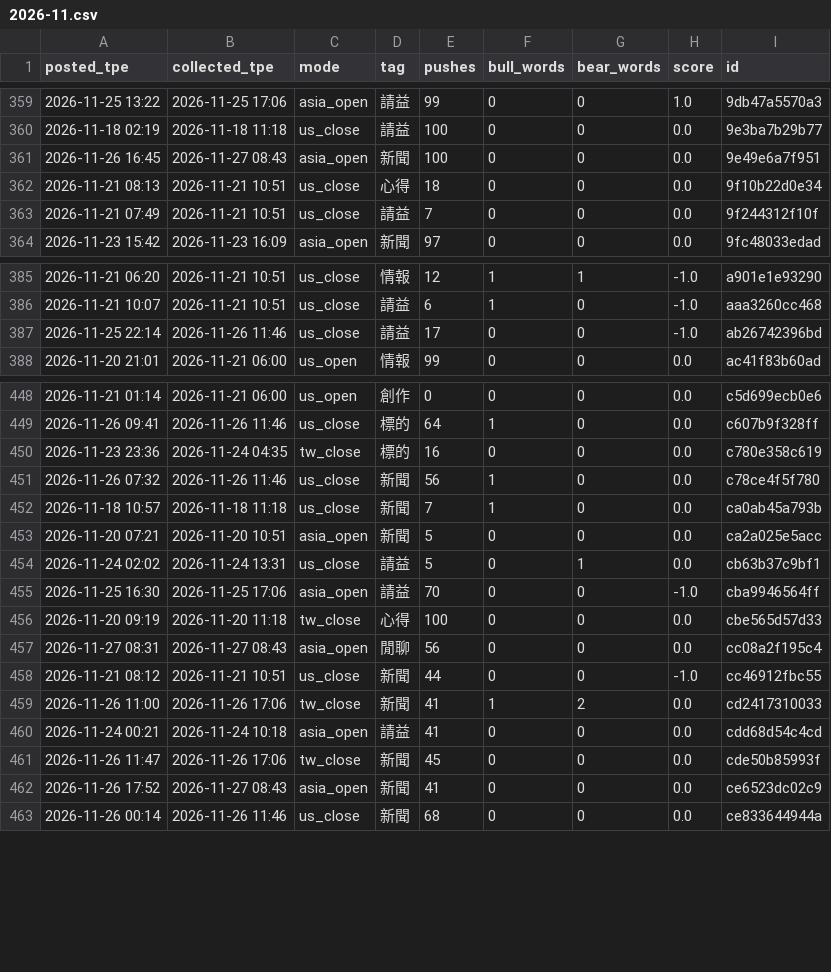
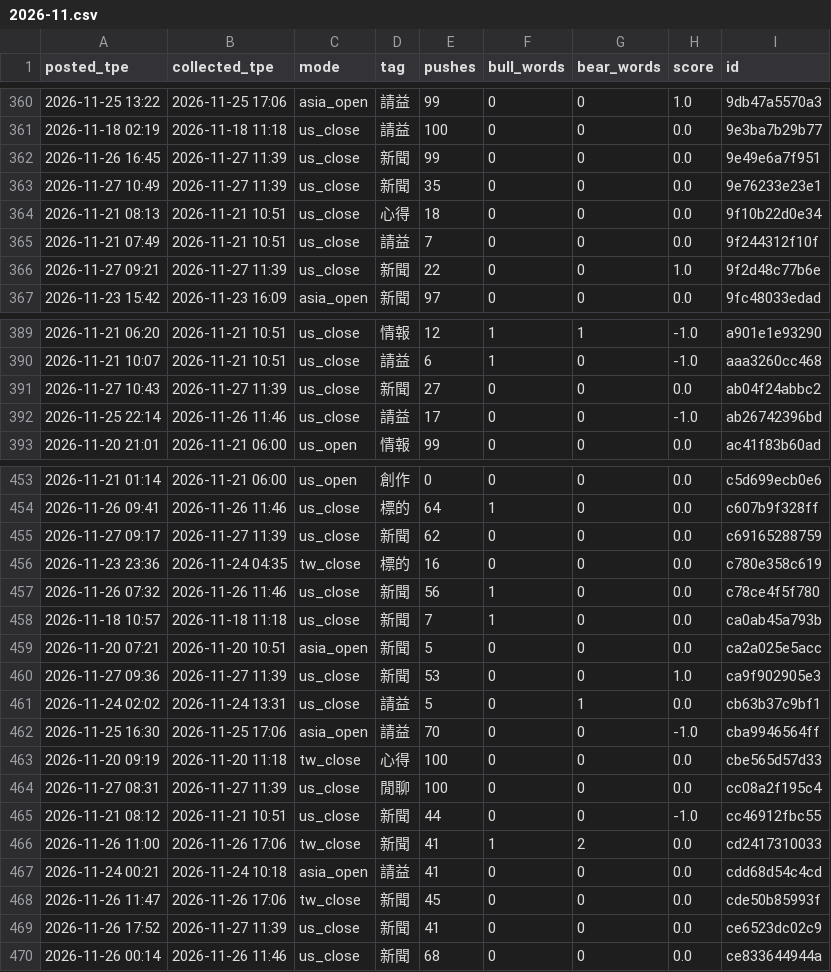
Before and after one commit to simpletechsa/data-notes, a CSV file: data/ptt_scores/2026-11.csv, drawn as a sheet; only a part is shown, gaps mark what is left out; the diff covers the shown part only.

```diff
--- a/data/ptt_scores/2026-11.csv
+++ b/data/ptt_scores/2026-11.csv
@@ -360,5 +361,7 @@
 2026-11-18 02:19,2026-11-18 11:18,us_close,請益,100,0,0,0.0,9e3ba7b29b77
-2026-11-26 16:45,2026-11-27 08:43,asia_open,新聞,100,0,0,0.0,9e49e6a7f951
+2026-11-26 16:45,2026-11-27 11:39,us_close,新聞,99,0,0,0.0,9e49e6a7f951
+2026-11-27 10:49,2026-11-27 11:39,us_close,新聞,35,0,0,0.0,9e76233e23e1
 2026-11-21 08:13,2026-11-21 10:51,us_close,心得,18,0,0,0.0,9f10b22d0e34
 2026-11-21 07:49,2026-11-21 10:51,us_close,請益,7,0,0,0.0,9f244312f10f
+2026-11-27 09:21,2026-11-27 11:39,us_close,新聞,22,0,0,1.0,9f2d48c77b6e
 2026-11-23 15:42,2026-11-23 16:09,asia_open,新聞,97,0,0,0.0,9fc48033edad
@@ -386,2 +390,3 @@
 2026-11-21 10:07,2026-11-21 10:51,us_close,請益,6,1,0,-1.0,aaa3260cc468
+2026-11-27 10:43,2026-11-27 11:39,us_close,新聞,27,0,0,0.0,ab04f24abbc2
 2026-11-25 22:14,2026-11-26 11:46,us_close,請益,17,0,0,-1.0,ab26742396bd
@@ -449,2 +454,3 @@
 2026-11-26 09:41,2026-11-26 11:46,us_close,標的,64,1,0,0.0,c607b9f328ff
+2026-11-27 09:17,2026-11-27 11:39,us_close,新聞,62,0,0,0.0,c69165288759
 2026-11-23 23:36,2026-11-24 04:35,tw_close,標的,16,0,0,0.0,c780e358c619
@@ -453,2 +459,3 @@
 2026-11-20 07:21,2026-11-20 10:51,asia_open,新聞,5,0,0,0.0,ca2a025e5acc
+2026-11-27 09:36,2026-11-27 11:39,us_close,新聞,53,0,0,1.0,ca9f902905e3
 2026-11-24 02:02,2026-11-24 13:31,us_close,請益,5,0,1,0.0,cb63b37c9bf1
@@ -456,3 +463,3 @@
 2026-11-20 09:19,2026-11-20 11:18,tw_close,心得,100,0,0,0.0,cbe565d57d33
-2026-11-27 08:31,2026-11-27 08:43,asia_open,閒聊,56,0,0,0.0,cc08a2f195c4
+2026-11-27 08:31,2026-11-27 11:39,us_close,閒聊,100,0,0,0.0,cc08a2f195c4
 2026-11-21 08:12,2026-11-21 10:51,us_close,新聞,44,0,0,-1.0,cc46912fbc55
@@ -461,3 +468,3 @@
 2026-11-26 11:47,2026-11-26 17:06,tw_close,新聞,45,0,0,0.0,cde50b85993f
-2026-11-26 17:52,2026-11-27 08:43,asia_open,新聞,41,0,0,0.0,ce6523dc02c9
+2026-11-26 17:52,2026-11-27 11:39,us_close,新聞,41,0,0,0.0,ce6523dc02c9
 2026-11-26 00:14,2026-11-26 11:46,us_close,新聞,68,0,0,0.0,ce833644944a
```
Also changed, not shown: 3 added rows and 79 edited cells elsewhere in this file, data/daily_signals.csv, data/run_log.csv, 5 other files.
